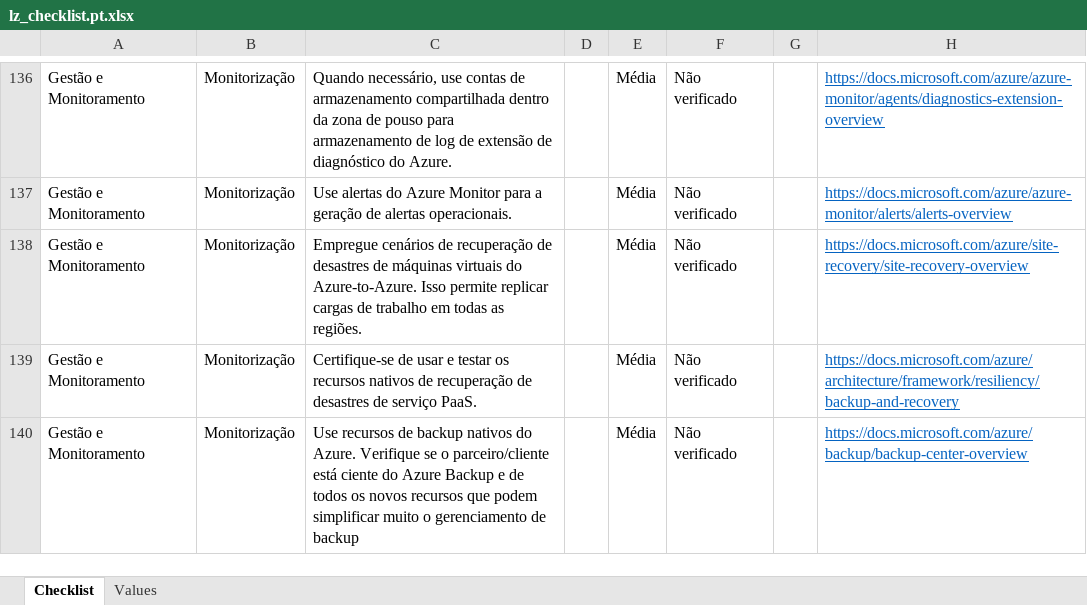
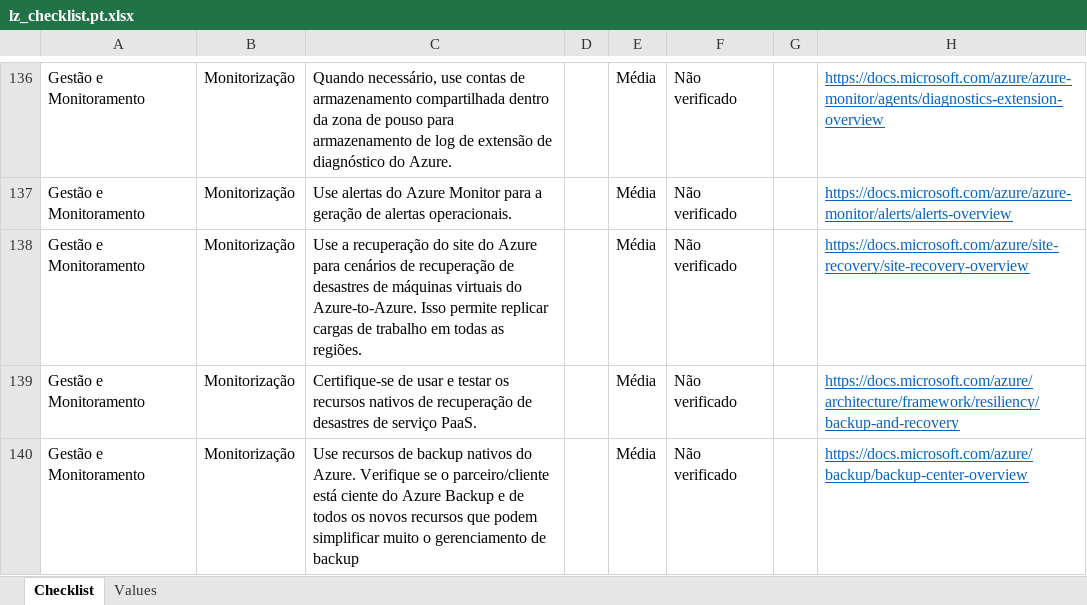
Before and after one commit to Azure/review-checklists, an Excel workbook: spreadsheet/lz_checklist.pt.xlsx, sheet Checklist, drawn as a sheet; only a part is shown, gaps mark what is left out; values as stored, in another font and other column widths than the file's, no borders; conditional formats not drawn; the diff names each change by its address in the sheet, - before the commit and + after, or states it on an @@ line.

```diff
--- a/spreadsheet/lz_checklist.pt.xlsx (sheet Checklist)
+++ b/spreadsheet/lz_checklist.pt.xlsx (sheet Checklist)
-C138: Empregue cenários de…
+C138: Use a recuperação do site do Azure para cenários de…
```
Also changed, not shown: spreadsheet/lz_checklist.en.xlsx, spreadsheet/lz_checklist.es.xlsx, 6 other files.
